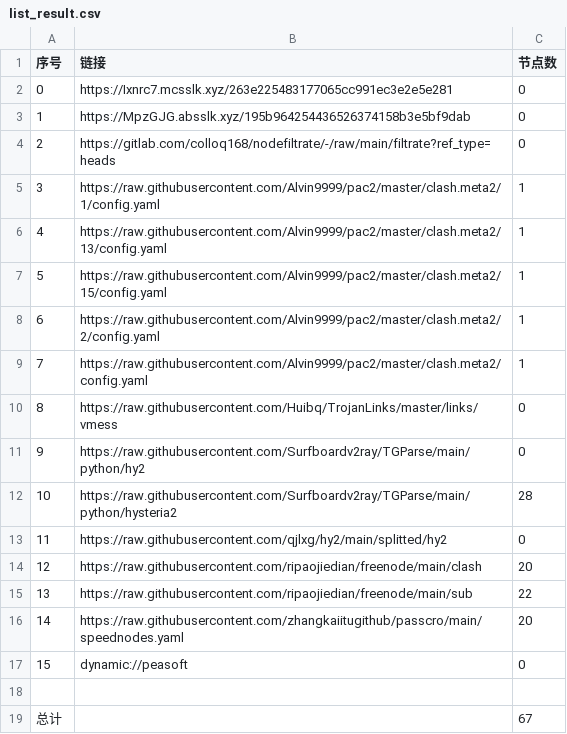
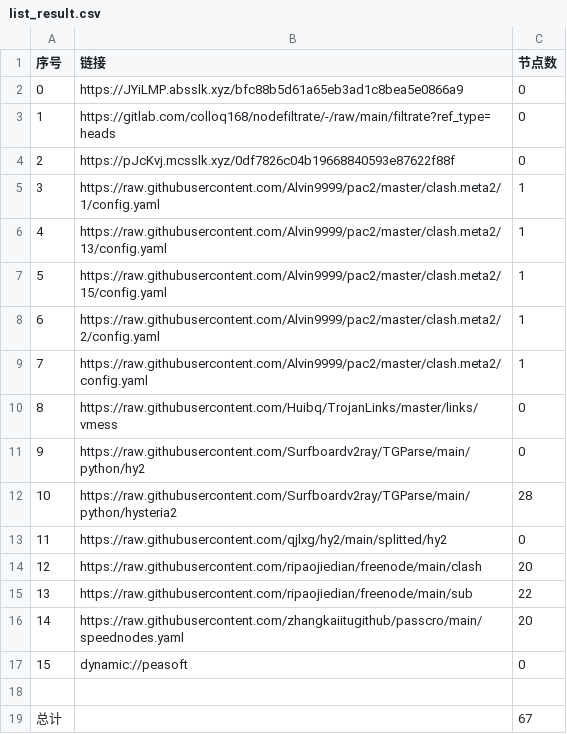
Before and after one commit to nowts71/NoMoreWalls, a CSV file: list_result.csv, drawn as a sheet.

```diff
--- a/list_result.csv
+++ b/list_result.csv
@@ -1,5 +1,5 @@
 序号,链接,节点数
-0,https://Ixnrc7.mcsslk.xyz/263e225483177065cc991ec3e2e5e281,0
-1,https://MpzGJG.absslk.xyz/195b964254436526374158b3e5bf9dab,0
-2,https://gitlab.com/colloq168/nodefiltrate/-/raw/main/filtrate?ref_type=heads,0
+0,https://JYiLMP.absslk.xyz/bfc88b5d61a65eb3ad1c8bea5e0866a9,0
+1,https://gitlab.com/colloq168/nodefiltrate/-/raw/main/filtrate?ref_type=heads,0
+2,https://pJcKvj.mcsslk.xyz/0df7826c04b19668840593e87622f88f,0
 3,https://raw.githubusercontent.com/Alvin9999/pac2/master/clash.meta2/1/config.yaml,1
```
Also changed, not shown: 5 other files.
